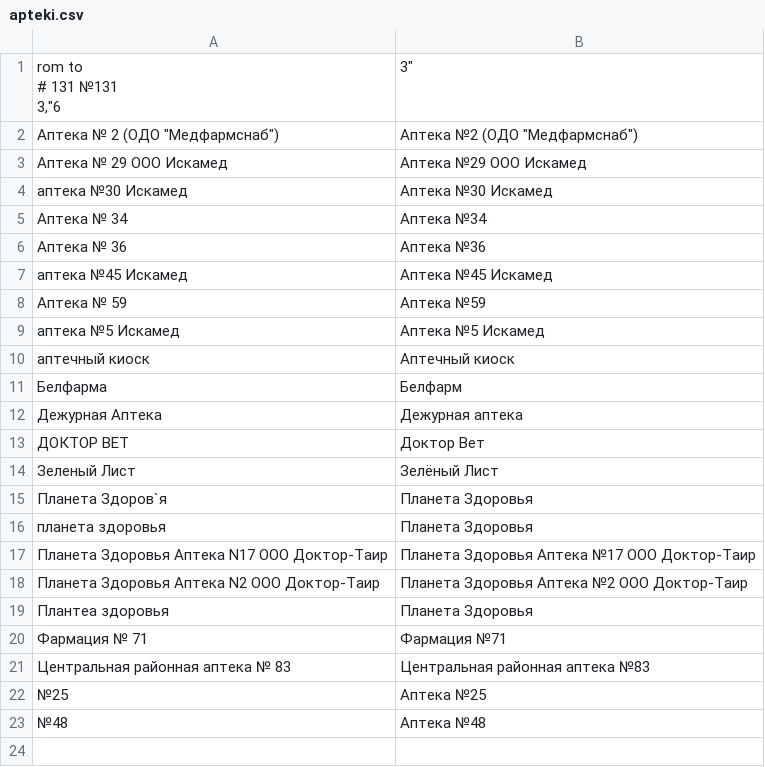
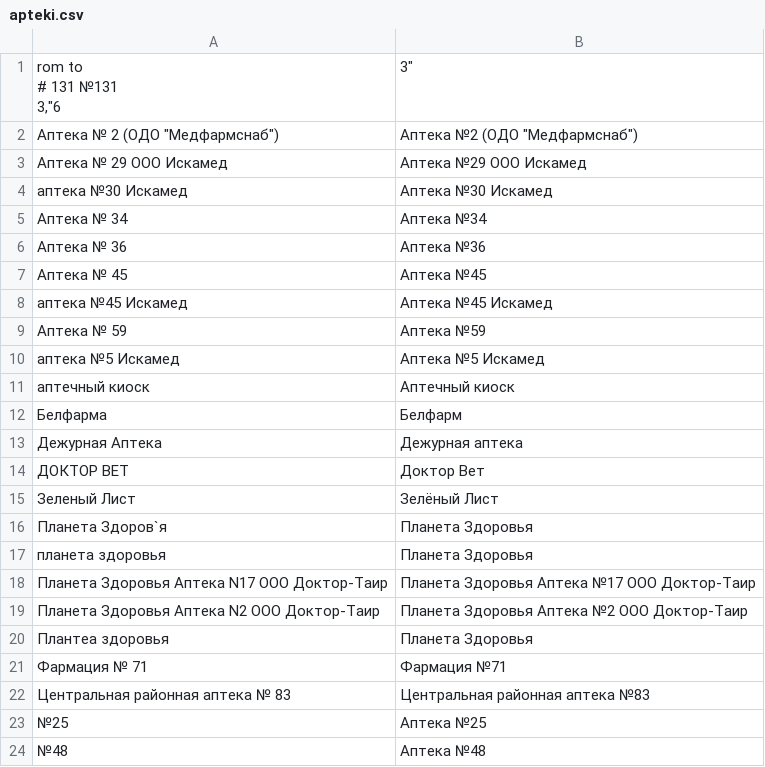
Before and after one commit to OsmBelarus/Pieraklady, a CSV file: vypraulenni/apteki.csv, drawn as a sheet.

Commit message:
Project translation

```diff
--- a/vypraulenni/apteki.csv
+++ b/vypraulenni/apteki.csv
@@ -8,2 +8,3 @@
 Аптека № 36	Аптека №36
+Аптека № 45	Аптека №45
 аптека №45 Искамед	Аптека №45 Искамед
```
